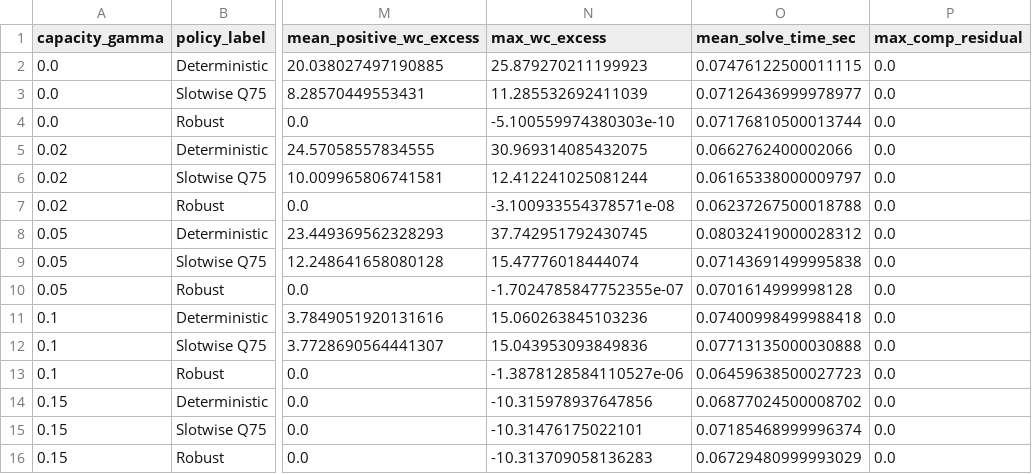
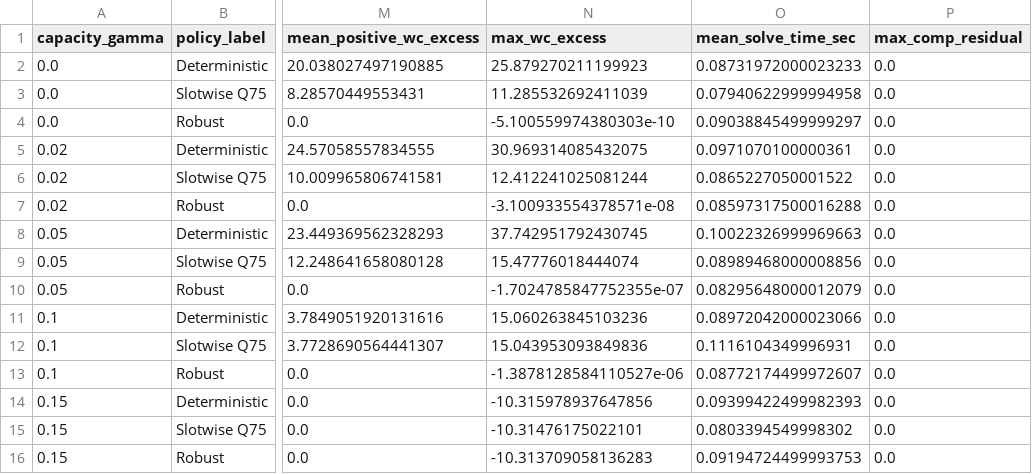
Before and after one commit to dhducpro/segan-v2g-relaxation, a CSV file: results/table8_capacity_tightness_frontier.csv, drawn as a sheet; only a part is shown, gaps mark what is left out; the diff names each change by its address in the sheet, - before the commit and + after, or states it on an @@ line.

Commit message:
Add four detailed CPLEX result tables and reproduce their notebook exports

```diff
--- a/results/table8_capacity_tightness_frontier.csv
+++ b/results/table8_capacity_tightness_frontier.csv
-O2 (mean_solve_time_sec): 0.07476122500011115
+O2 (mean_solve_time_sec): 0.08731972000023233
-O3 (mean_solve_time_sec): 0.07126436999978977
+O3 (mean_solve_time_sec): 0.07940622999994958
-O4 (mean_solve_time_sec): 0.07176810500013744
+O4 (mean_solve_time_sec): 0.09038845499999297
-O5 (mean_solve_time_sec): 0.0662762400002066
+O5 (mean_solve_time_sec): 0.0971070100000361
-O6 (mean_solve_time_sec): 0.06165338000009797
+O6 (mean_solve_time_sec): 0.0865227050001522
-O7 (mean_solve_time_sec): 0.06237267500018788
+O7 (mean_solve_time_sec): 0.08597317500016288
-O8 (mean_solve_time_sec): 0.08032419000028312
+O8 (mean_solve_time_sec): 0.10022326999969663
-O9 (mean_solve_time_sec): 0.07143691499995838
+O9 (mean_solve_time_sec): 0.08989468000008856
-O10 (mean_solve_time_sec): 0.0701614999998128
+O10 (mean_solve_time_sec): 0.08295648000012079
-O11 (mean_solve_time_sec): 0.07400998499988418
+O11 (mean_solve_time_sec): 0.08972042000023066
-O12 (mean_solve_time_sec): 0.07713135000030888
+O12 (mean_solve_time_sec): 0.1116104349996931
-O13 (mean_solve_time_sec): 0.06459638500027723
+O13 (mean_solve_time_sec): 0.08772174499972607
-O14 (mean_solve_time_sec): 0.06877024500008702
+O14 (mean_solve_time_sec): 0.09399422499982393
-O15 (mean_solve_time_sec): 0.07185468999996374
+O15 (mean_solve_time_sec): 0.0803394549998302
-O16 (mean_solve_time_sec): 0.06729480999993029
+O16 (mean_solve_time_sec): 0.09194724499993753
```
Also changed, not shown: 7 other files.
